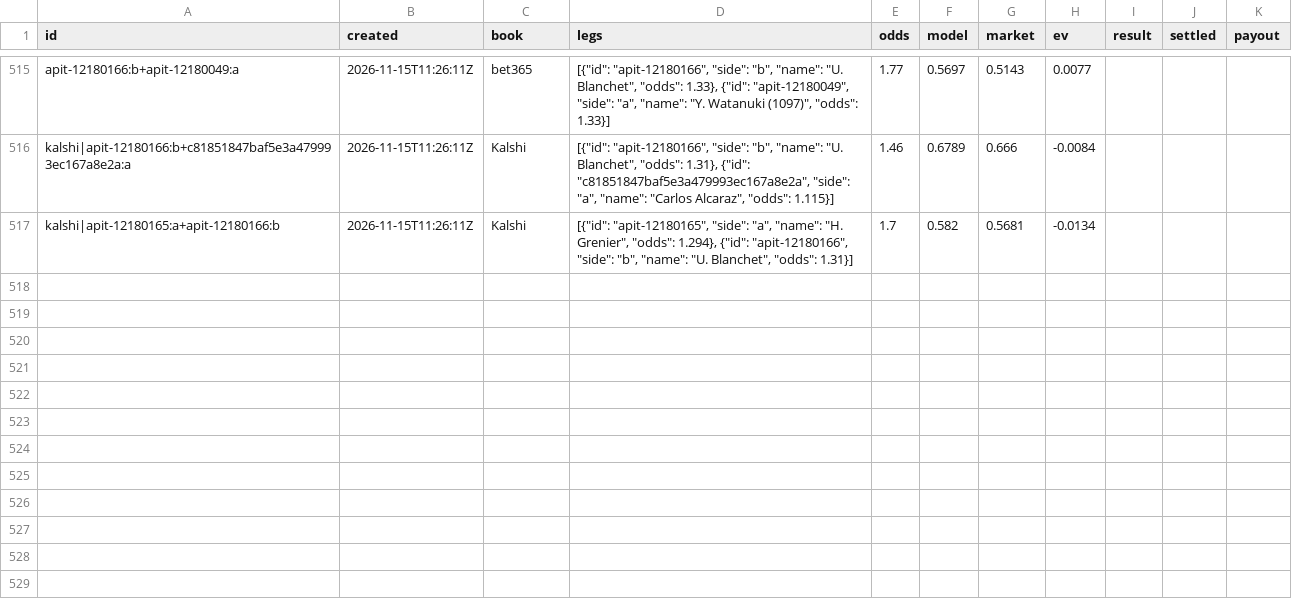
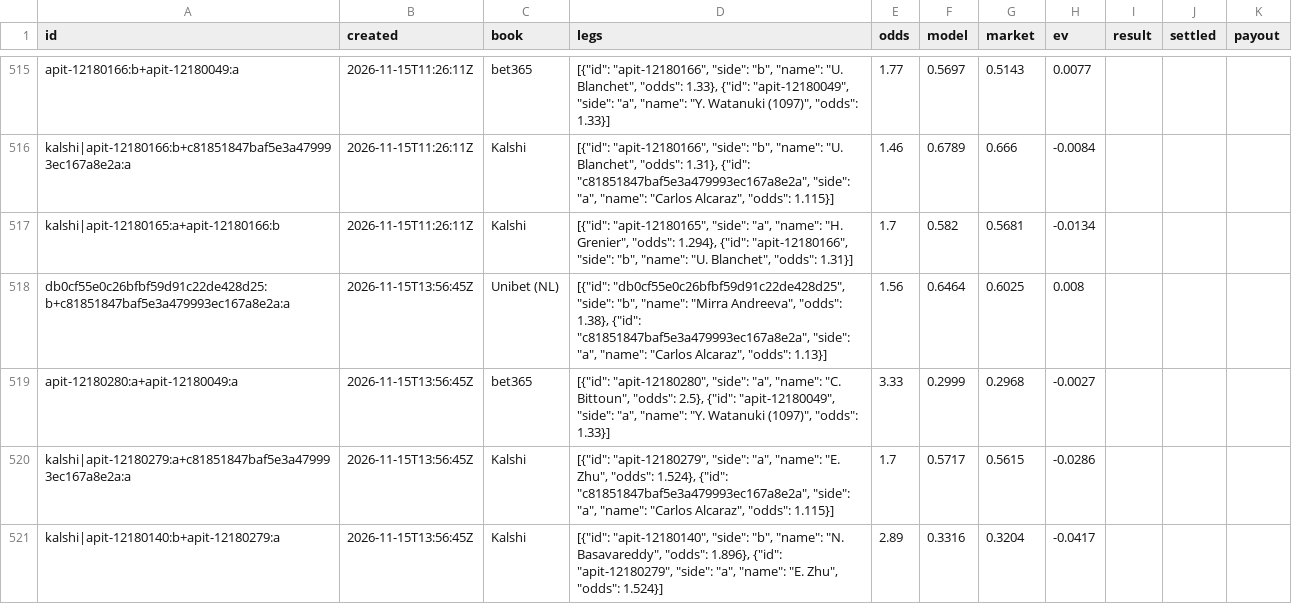
Before and after one commit to MoussaK1379/tennis-odds-engine, a CSV file: history/parlays.csv, drawn as a sheet; only a part is shown, gaps mark what is left out; the diff covers the shown part only.

```diff
--- a/history/parlays.csv
+++ b/history/parlays.csv
@@ -517 +517,5 @@ kalshi|apit-12180166:b+c81851847baf5e3a479993ec167a8e2a:a,2026-11-15T11:26:11Z,K
 kalshi|apit-12180165:a+apit-12180166:b,2026-11-15T11:26:11Z,Kalshi,"[{""id"": ""apit-12180165"", ""side"": ""a"", ""name"": ""H. Grenier"", ""odds"": 1.294}, {""id"": ""apit-12180166"", ""side"": ""b"", ""name"": ""U. Blanchet"", ""odds"": 1.31}]",1.7,0.582,0.5681,-0.0134,,,
+db0cf55e0c26bfbf59d91c22de428d25:b+c81851847baf5e3a479993ec167a8e2a:a,2026-11-15T13:56:45Z,Unibet (NL),"[{""id"": ""db0cf55e0c26bfbf59d91c22de428d25"", ""side"": ""b"", ""name"": ""Mirra Andreeva"", ""odds"": 1.38}, {""id"": ""c81851847baf5e3a479993ec167a8e2a"", ""side"": ""a"", ""name"": ""Carlos Alcaraz"", ""odds"": 1.13}]",1.56,0.6464,0.6025,0.008,,,
+apit-12180280:a+apit-12180049:a,2026-11-15T13:56:45Z,bet365,"[{""id"": ""apit-12180280"", ""side"": ""a"", ""name"": ""C. Bittoun"", ""odds"": 2.5}, {""id"": ""apit-12180049"", ""side"": ""a"", ""name"": ""Y. Watanuki (1097)"", ""odds"": 1.33}]",3.33,0.2999,0.2968,-0.0027,,,
+kalshi|apit-12180279:a+c81851847baf5e3a479993ec167a8e2a:a,2026-11-15T13:56:45Z,Kalshi,"[{""id"": ""apit-12180279"", ""side"": ""a"", ""name"": ""E. Zhu"", ""odds"": 1.524}, {""id"": ""c81851847baf5e3a479993ec167a8e2a"", ""side"": ""a"", ""name"": ""Carlos Alcaraz"", ""odds"": 1.115}]",1.7,0.5717,0.5615,-0.0286,,,
+kalshi|apit-12180140:b+apit-12180279:a,2026-11-15T13:56:45Z,Kalshi,"[{""id"": ""apit-12180140"", ""side"": ""b"", ""name"": ""N. Basavareddy"", ""odds"": 1.896}, {""id"": ""apit-12180279"", ""side"": ""a"", ""name"": ""E. Zhu"", ""odds"": 1.524}]",2.89,0.3316,0.3204,-0.0417,,,
```
Also changed, not shown: 54 edited cells elsewhere in this file, history/predictions.csv, 5 other files.
